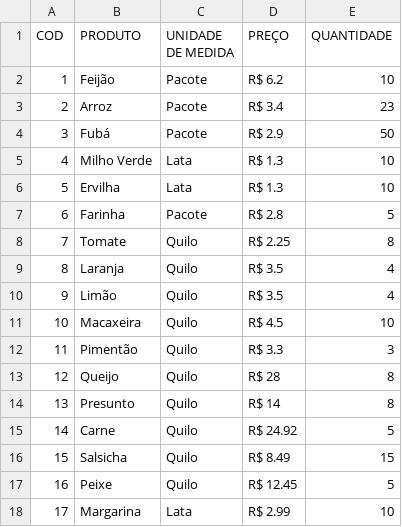
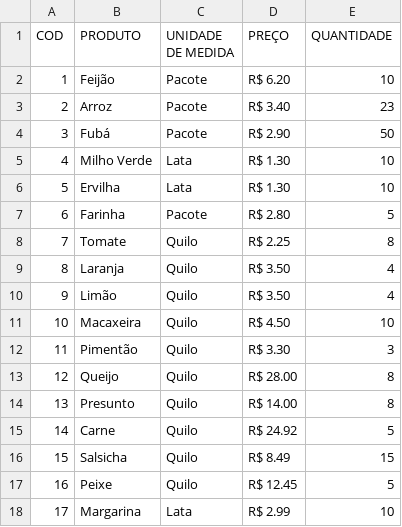
Before and after one commit to LucasAgnez/LP1-2020.5, a CSV file: ATV6/estoque.csv, drawn as a sheet; the diff names each change by its address in the sheet, - before the commit and + after, or states it on an @@ line.

```diff
--- a/ATV6/estoque.csv
+++ b/ATV6/estoque.csv
-D2 (PREÇO): R$ 6.2
+D2 (PREÇO): R$ 6.20
-D3 (PREÇO): R$ 3.4
+D3 (PREÇO): R$ 3.40
-D4 (PREÇO): R$ 2.9
+D4 (PREÇO): R$ 2.90
-D5:D6 (PREÇO): R$ 1.3
+D5:D6 (PREÇO): R$ 1.30
-D7 (PREÇO): R$ 2.8
+D7 (PREÇO): R$ 2.80
-D9:D10 (PREÇO): R$ 3.5
+D9:D10 (PREÇO): R$ 3.50
-D11 (PREÇO): R$ 4.5
+D11 (PREÇO): R$ 4.50
-D12 (PREÇO): R$ 3.3
+D12 (PREÇO): R$ 3.30
-D13 (PREÇO): R$ 28
+D13 (PREÇO): R$ 28.00
-D14 (PREÇO): R$ 14
+D14 (PREÇO): R$ 14.00
```
Also changed, not shown: 9 other files.
